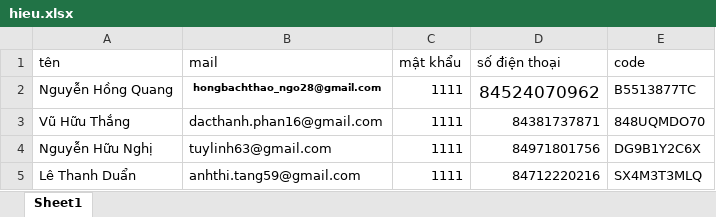
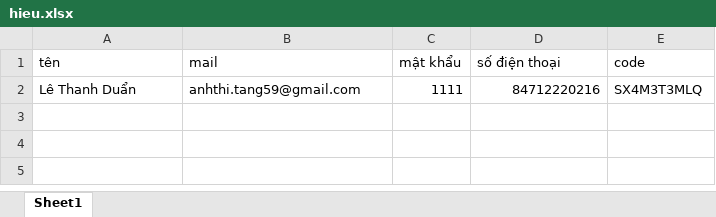
Before and after one commit to bqminh30/tool_rawl, an Excel workbook: hieu.xlsx, sheet Sheet1, drawn as a sheet; values as stored, in another font and other column widths than the file's, no borders; the diff names each change by its address in the sheet, - before the commit and + after, or states it on an @@ line.

```diff
--- a/hieu.xlsx (sheet Sheet1)
+++ b/hieu.xlsx (sheet Sheet1)
-row 2: Nguyễn Hồng Quang | hongbachthao_ngo28@gmail.com | 1111 | 84524070962 | B5513877TC
-row 3: Vũ Hữu Thắng | dacthanh.phan16@gmail.com | 1111 | 84381737871 | 848UQMDO70
-row 4: Nguyễn Hữu Nghị | tuylinh63@gmail.com | 1111 | 84971801756 | DG9B1Y2C6X
```
Also changed, not shown: 2 other files.
